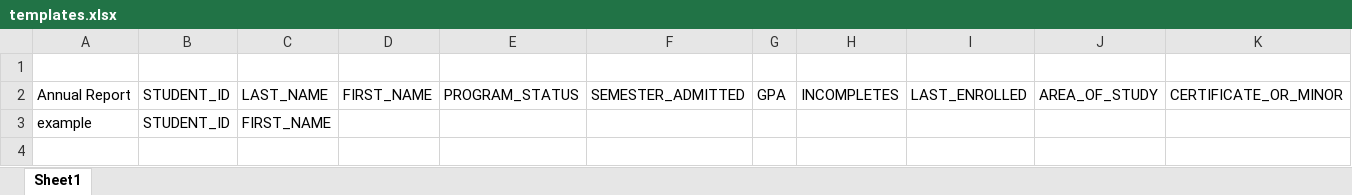
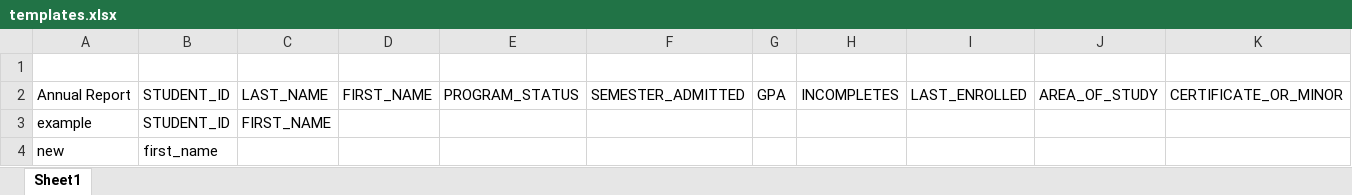
Before and after one commit to AlyssaRSchaefer/SusanDB, an Excel workbook: templates.xlsx, sheet Sheet1, drawn as a sheet; only a part is shown; values as stored, in another font and other column widths than the file's, no borders; rows hold the shown columns only; the diff names each change by its address in the sheet, - before the commit and + after, or states it on an @@ line.

```diff
--- a/templates.xlsx (sheet Sheet1)
+++ b/templates.xlsx (sheet Sheet1)
+row 4: new | first_name
```
Also changed, not shown: 15 other files.
